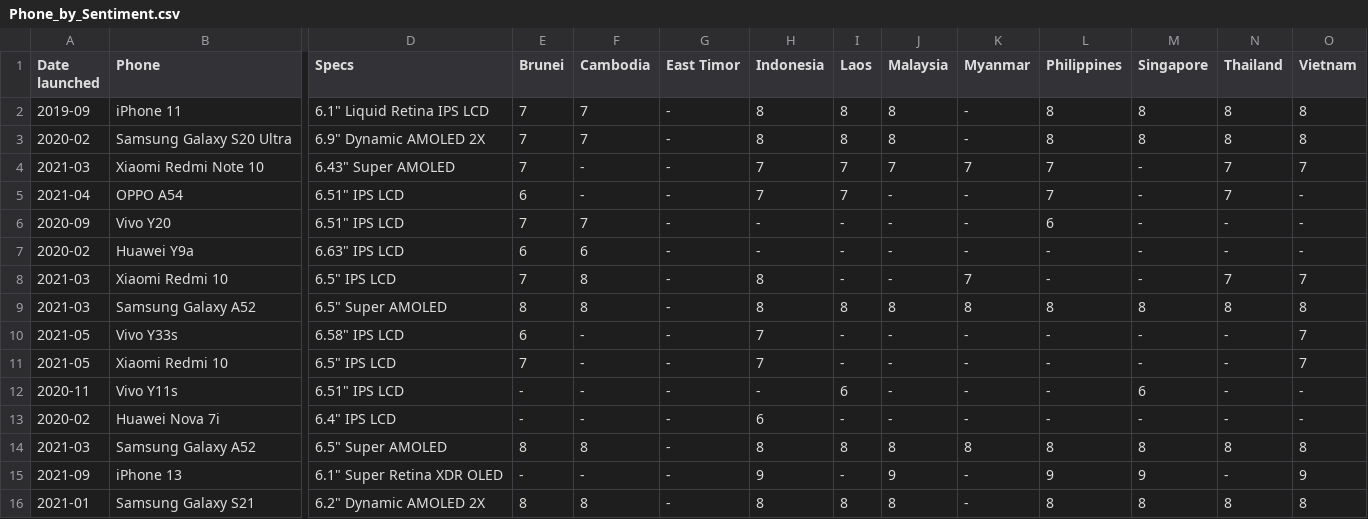
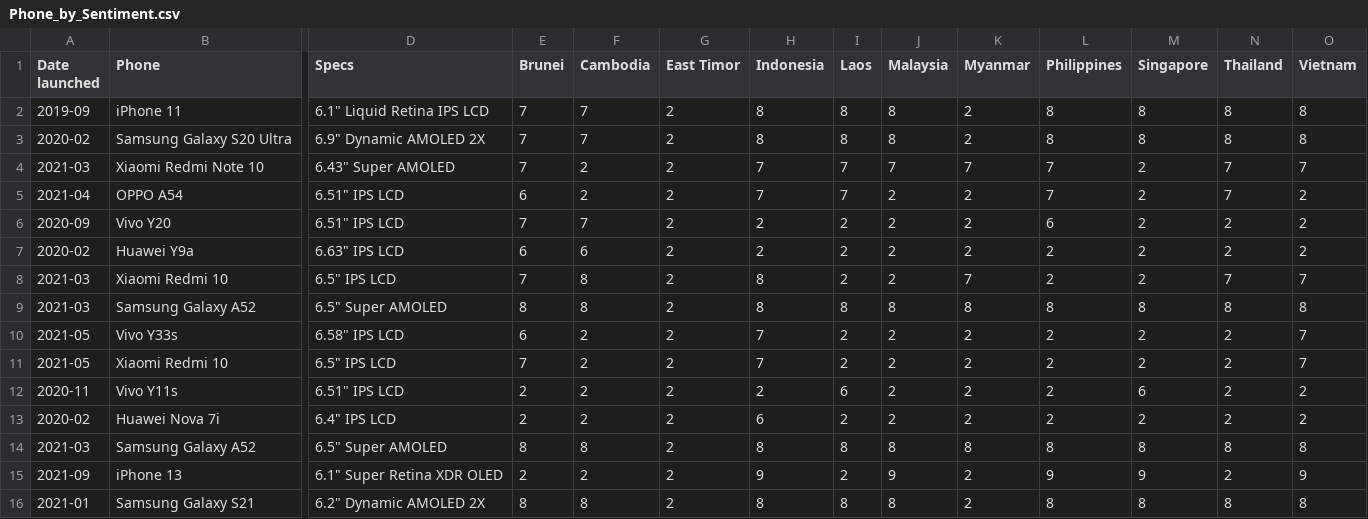
Before and after one commit to Asraf-JS/data-exploration-examples, a CSV file: Phone_by_Sentiment.csv, drawn as a sheet; only a part is shown, gaps mark what is left out; the diff covers the shown part only; the diff names each change by its address in the sheet, - before the commit and + after, or states it on an @@ line.

Commit message:
Update Phone_by_Sentiment.csv

```diff
--- a/Phone_by_Sentiment.csv
+++ b/Phone_by_Sentiment.csv
-G2:G16 (East Timor): -
+G2:G16 (East Timor): 2
-K2:K3 (Myanmar): -
+K2:K3 (Myanmar): 2
-F4:F5 (Cambodia): -
+F4:F5 (Cambodia): 2
-M4:M8 (Singapore): -
+M4:M8 (Singapore): 2
-J5:J8 (Malaysia): -
+J5:J8 (Malaysia): 2
-K5:K7 (Myanmar): -
+K5:K7 (Myanmar): 2
-O5:O7 (Vietnam): -
+O5:O7 (Vietnam): 2
-H6:H7 (Indonesia): -
+H6:H7 (Indonesia): 2
-I6:I8 (Laos): -
+I6:I8 (Laos): 2
-N6:N7 (Thailand): -
+N6:N7 (Thailand): 2
-L7:L8 (Philippines): -
+L7:L8 (Philippines): 2
-F10:F13 (Cambodia): -
+F10:F13 (Cambodia): 2
-I10:I11 (Laos): -
+I10:I11 (Laos): 2
-J10:J13 (Malaysia): -
+J10:J13 (Malaysia): 2
-K10:K13 (Myanmar): -
+K10:K13 (Myanmar): 2
-L10:L13 (Philippines): -
+L10:L13 (Philippines): 2
-M10:M11 (Singapore): -
+M10:M11 (Singapore): 2
-N10:N13 (Thailand): -
+N10:N13 (Thailand): 2
-E12:E13 (Brunei): -
+E12:E13 (Brunei): 2
-H12 (Indonesia): -
+H12 (Indonesia): 2
-O12:O13 (Vietnam): -
+O12:O13 (Vietnam): 2
-I13 (Laos): -
+I13 (Laos): 2
-M13 (Singapore): -
+M13 (Singapore): 2
-E15 (Brunei): -
+E15 (Brunei): 2
-F15 (Cambodia): -
+F15 (Cambodia): 2
-I15 (Laos): -
+I15 (Laos): 2
-K15:K16 (Myanmar): -
+K15:K16 (Myanmar): 2
-N15 (Thailand): -
+N15 (Thailand): 2
```
Also changed, not shown: 118 edited cells elsewhere in this file.
